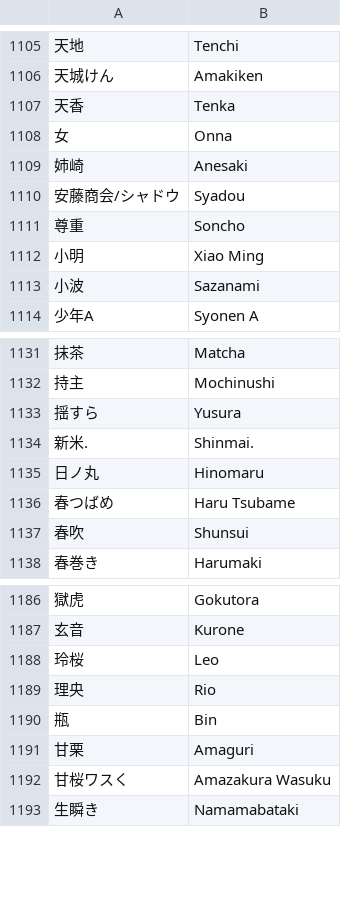
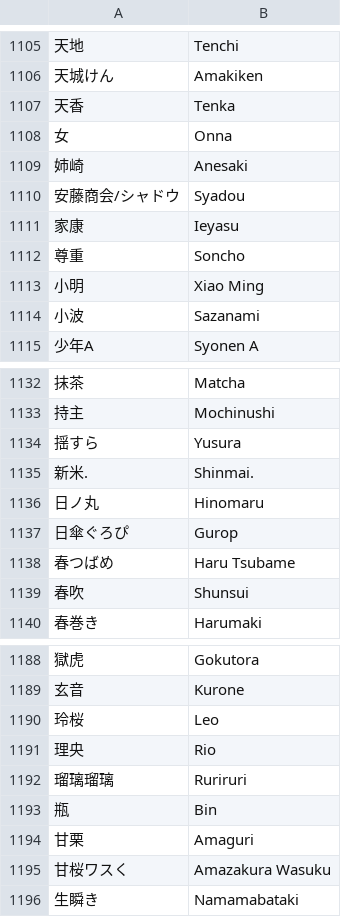
Before and after one commit to kenniky/smashgg-japanese-romanizer, a TSV file: irregular.tsv, drawn as a sheet; only a part is shown, gaps mark what is left out; the diff names each change by its address in the sheet, - before the commit and + after, or states it on an @@ line.

Commit message:
Add files via upload

```diff
--- a/irregular.tsv
+++ b/irregular.tsv
+row 1111: 家康 | Ieyasu
+row 1137: 日傘ぐろぴ | Gurop
+row 1192: 瑠璃瑠璃 | Ruriruri
```
